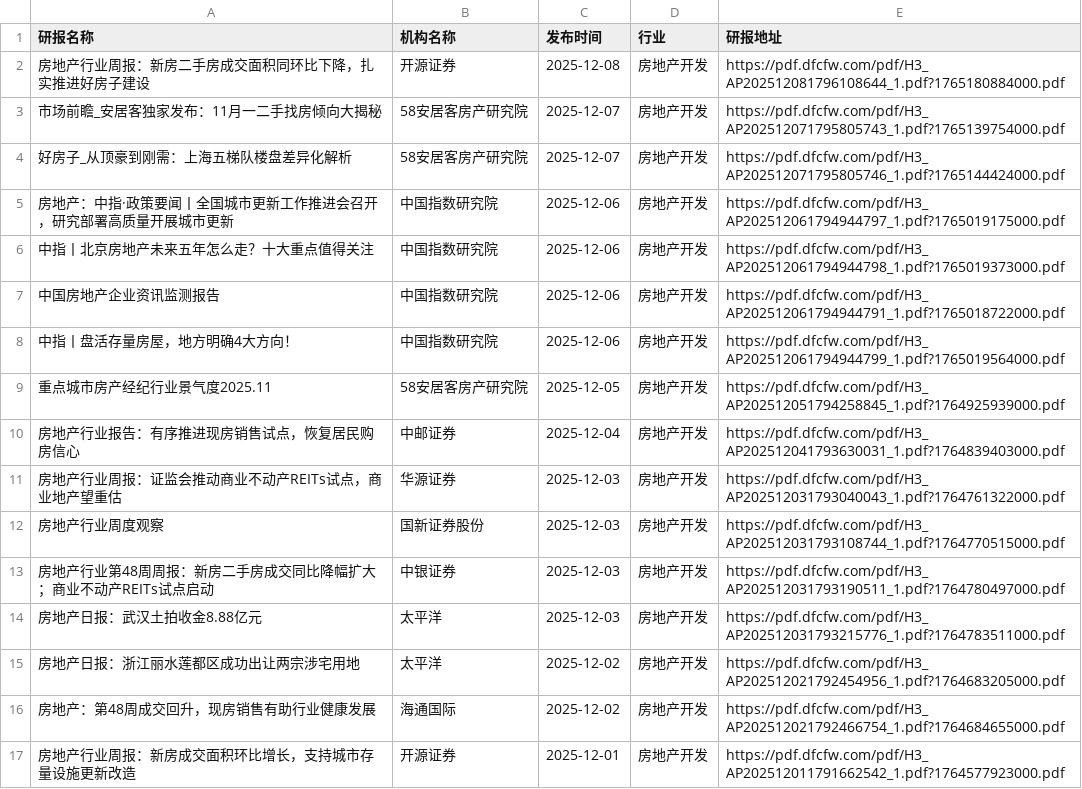
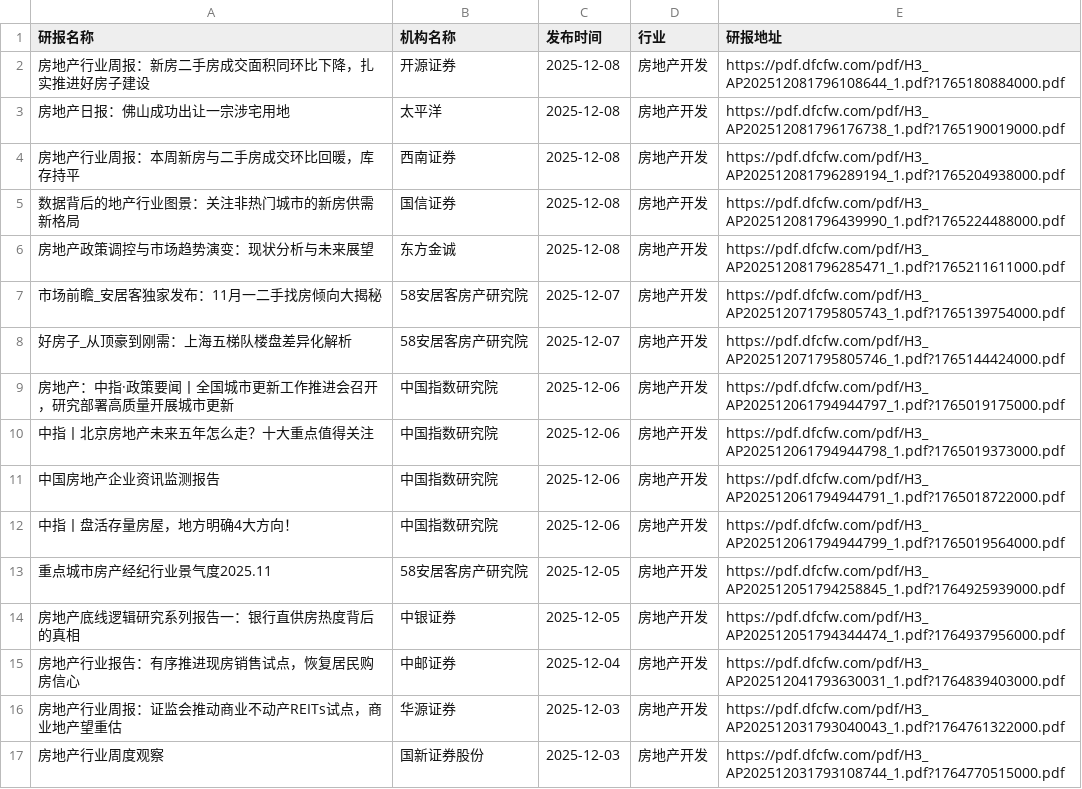
Before and after one commit to manymore13/report, a CSV file: eastmoney/房地产开发.csv, drawn as a sheet; only a part is shown; the shorter side is filled out with more unchanged rows.

```diff
--- a/eastmoney/房地产开发.csv
+++ b/eastmoney/房地产开发.csv
@@ -2,2 +2,6 @@
 房地产行业周报：新房二手房成交面积同环比下降，扎实推进好房子建设,开源证券,2025-12-08,房地产开发,https://pdf.dfcfw.com/pdf/H3_AP202512081796108644_1.pdf?1765180884000.pdf
+房地产日报：佛山成功出让一宗涉宅用地,太平洋,2025-12-08,房地产开发,https://pdf.dfcfw.com/pdf/H3_AP202512081796176738_1.pdf?1765190019000.pdf
+房地产行业周报：本周新房与二手房成交环比回暖，库存持平,西南证券,2025-12-08,房地产开发,https://pdf.dfcfw.com/pdf/H3_AP202512081796289194_1.pdf?1765204938000.pdf
+数据背后的地产行业图景：关注非热门城市的新房供需新格局,国信证券,2025-12-08,房地产开发,https://pdf.dfcfw.com/pdf/H3_AP202512081796439990_1.pdf?1765224488000.pdf
+房地产政策调控与市场趋势演变：现状分析与未来展望,东方金诚,2025-12-08,房地产开发,https://pdf.dfcfw.com/pdf/H3_AP202512081796285471_1.pdf?1765211611000.pdf
 市场前瞻_安居客独家发布：11月一二手找房倾向大揭秘,58安居客房产研究院,2025-12-07,房地产开发,https://pdf.dfcfw.com/pdf/H3_AP202512071795805743_1.pdf?1765139754000.pdf
@@ -9,2 +13,3 @@
 重点城市房产经纪行业景气度2025.11,58安居客房产研究院,2025-12-05,房地产开发,https://pdf.dfcfw.com/pdf/H3_AP202512051794258845_1.pdf?1764925939000.pdf
+房地产底线逻辑研究系列报告一：银行直供房热度背后的真相,中银证券,2025-12-05,房地产开发,https://pdf.dfcfw.com/pdf/H3_AP202512051794344474_1.pdf?1764937956000.pdf
 房地产行业报告：有序推进现房销售试点，恢复居民购房信心,中邮证券,2025-12-04,房地产开发,https://pdf.dfcfw.com/pdf/H3_AP202512041793630031_1.pdf?1764839403000.pdf
```
Also changed, not shown: eastmoney/半导体.csv, eastmoney/燃气.csv, 33 other files.
